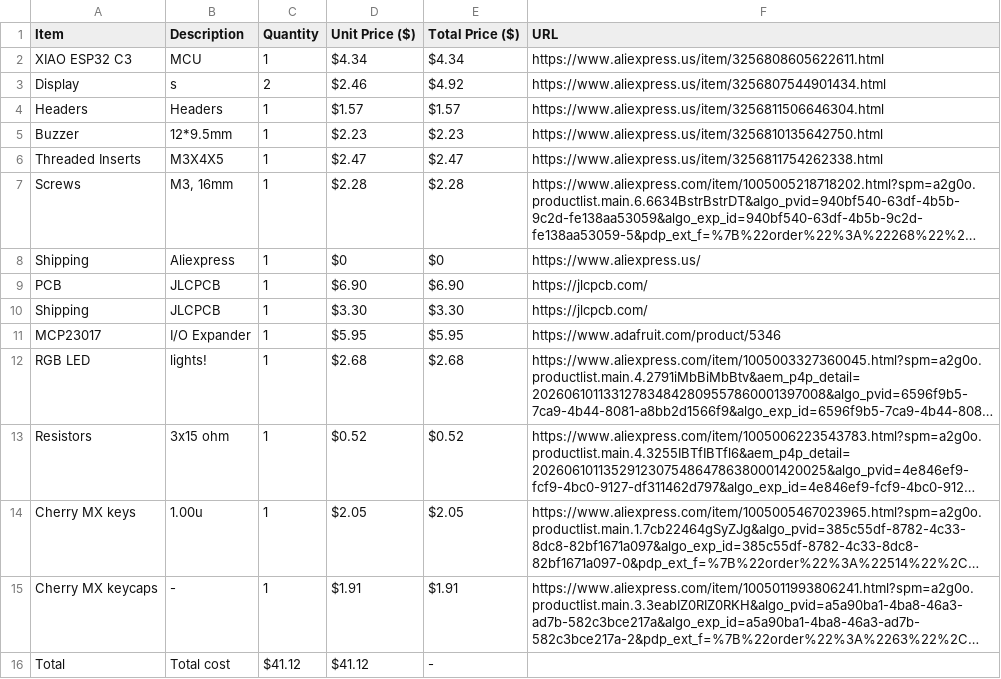
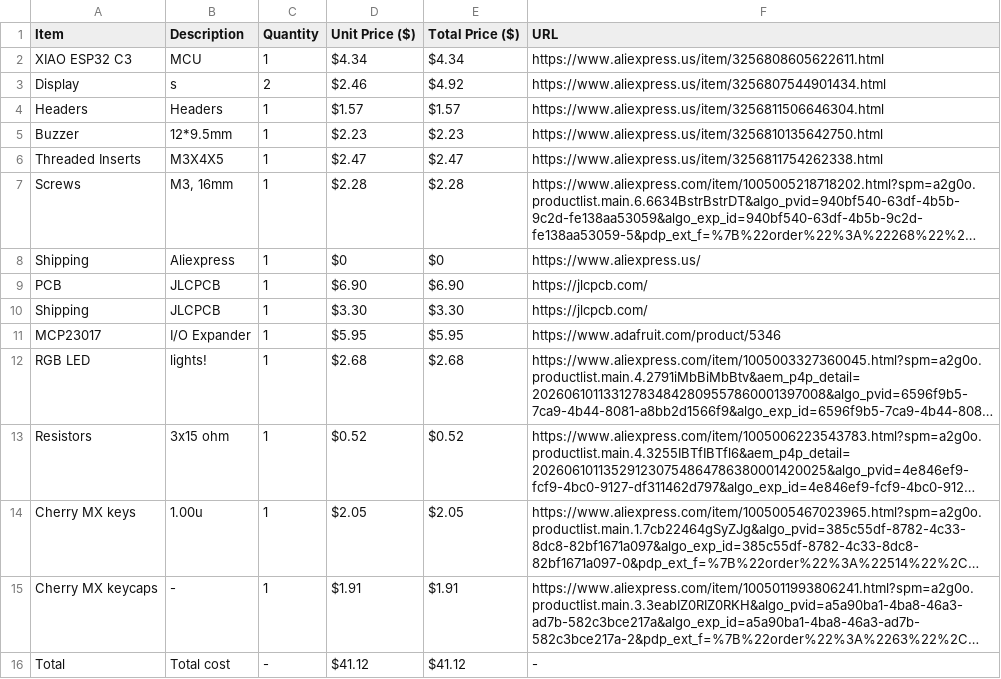
Before and after one commit to robertshepherdcpp/roductivv, a CSV file: BOM/BOM.csv, drawn as a sheet; long unchanged cells end in …; the diff names each change by its address in the sheet, - before the commit and + after, or states it on an @@ line.

Commit message:
Update BOM.csv

```diff
--- a/BOM/BOM.csv
+++ b/BOM/BOM.csv
-C16 (Quantity): $41.12
+C16 (Quantity): -
-E16 (Total Price ($)): -
+E16 (Total Price ($)): $41.12
-F16 (URL): (empty)
+F16 (URL): -
```
